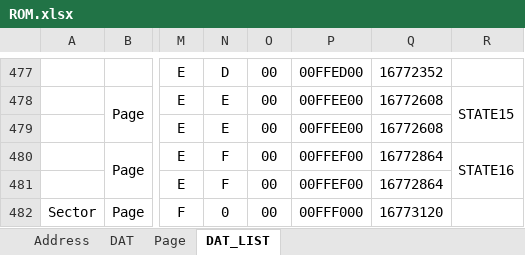
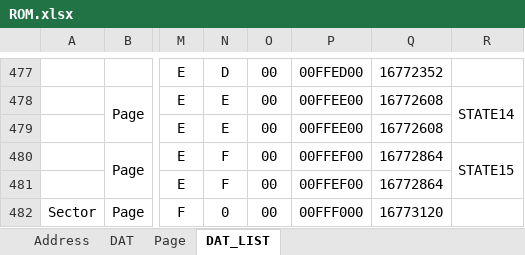
Before and after one commit to mw-eng/PCAB_Debugger, an Excel workbook: PCAB_Debugger_RP2040/ROM.xlsx, sheet DAT_LIST, drawn as a sheet; only a part is shown, gaps mark what is left out; values as stored, in another font and other column widths than the file's, no borders; the diff covers the shown part only; the diff names each change by its address in the sheet, - before the commit and + after, or states it on an @@ line.

Commit message:
v1.1.2

```diff
--- a/PCAB_Debugger_RP2040/ROM.xlsx (sheet DAT_LIST)
+++ b/PCAB_Debugger_RP2040/ROM.xlsx (sheet DAT_LIST)
-R478: STATE15
+R478: STATE14
-R480: STATE16
+R480: STATE15
```
Also changed, not shown: 14 edited cells elsewhere in this sheet.
